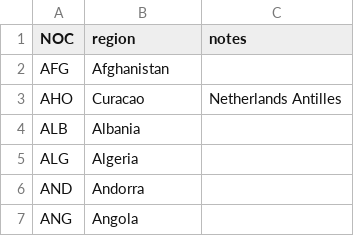
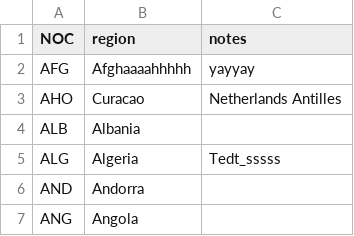
Before and after one commit to Tristaopl/Glint_UseCase_TPL, a CSV file: data_source/noc_regions.csv, drawn as a sheet; only a part is shown.

```diff
--- a/data_source/noc_regions.csv
+++ b/data_source/noc_regions.csv
@@ -1,6 +1,6 @@
 NOC,region,notes
-AFG,Afghanistan,
+AFG,Afghaaaahhhhh,yayyay
 AHO,Curacao,Netherlands Antilles
 ALB,Albania,
-ALG,Algeria,
+ALG,Algeria,Tedt_sssss
 AND,Andorra,
```
Also changed, not shown: 17 other files.
